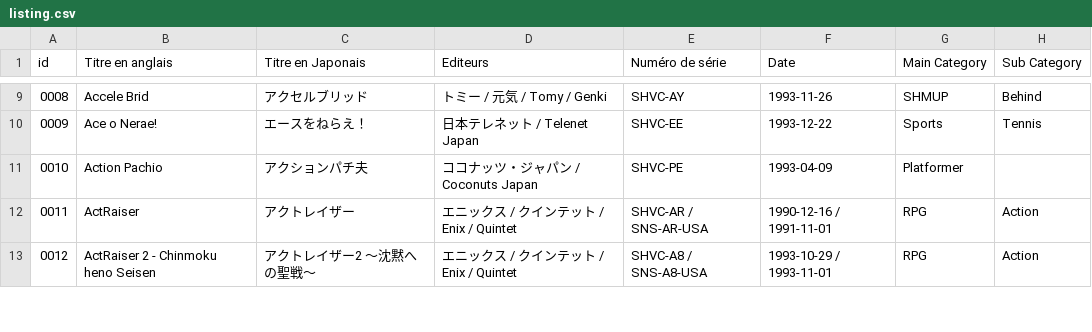
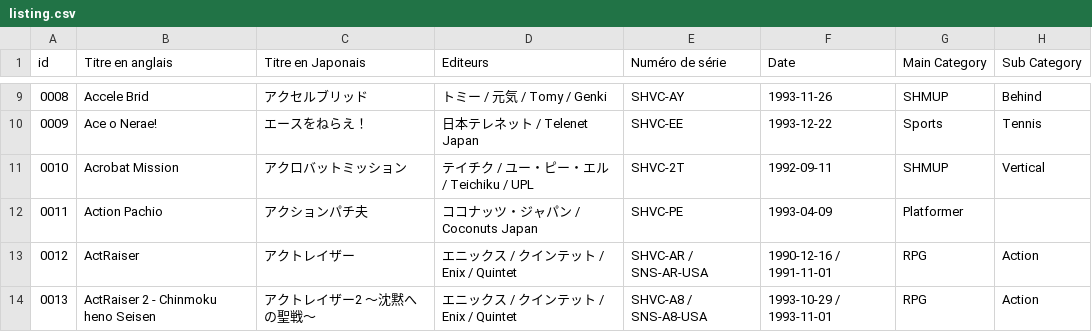
Before and after one commit to ltupin/superfamicom, a CSV file: docs/data/listing.csv, drawn as a sheet; only a part is shown, gaps mark what is left out; addresses are those after the commit; the diff names each change by its address in the sheet, - before the commit and + after, or states it on an @@ line.

Commit message:
Reorder sequential IDs in docs/data/listing.csv after restored entry 0010

```diff
--- a/docs/data/listing.csv
+++ b/docs/data/listing.csv
+row 11: 0010 | Acrobat Mission | アクロバットミッション | テイチク / ユー・ピー・エル / Teichiku / UPL | SHVC-2T | 1992-09-11 | SHMUP | Vertical
@@ column A (id) renumbered from row 12 down @@
```
